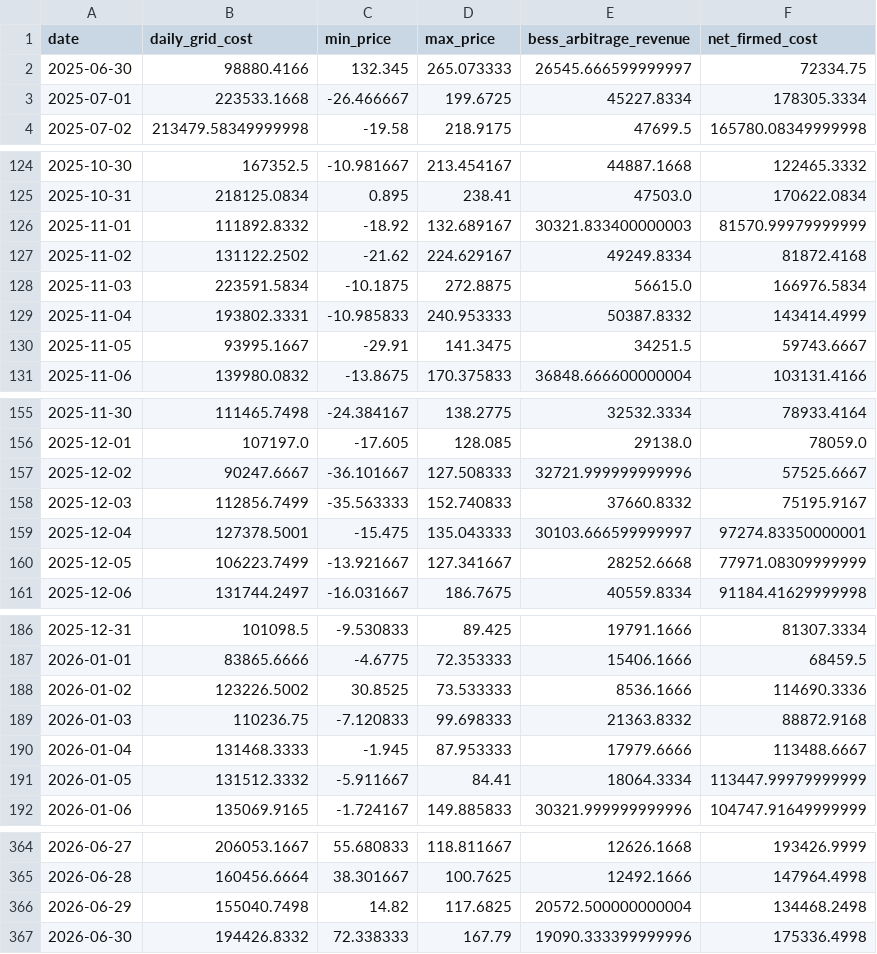
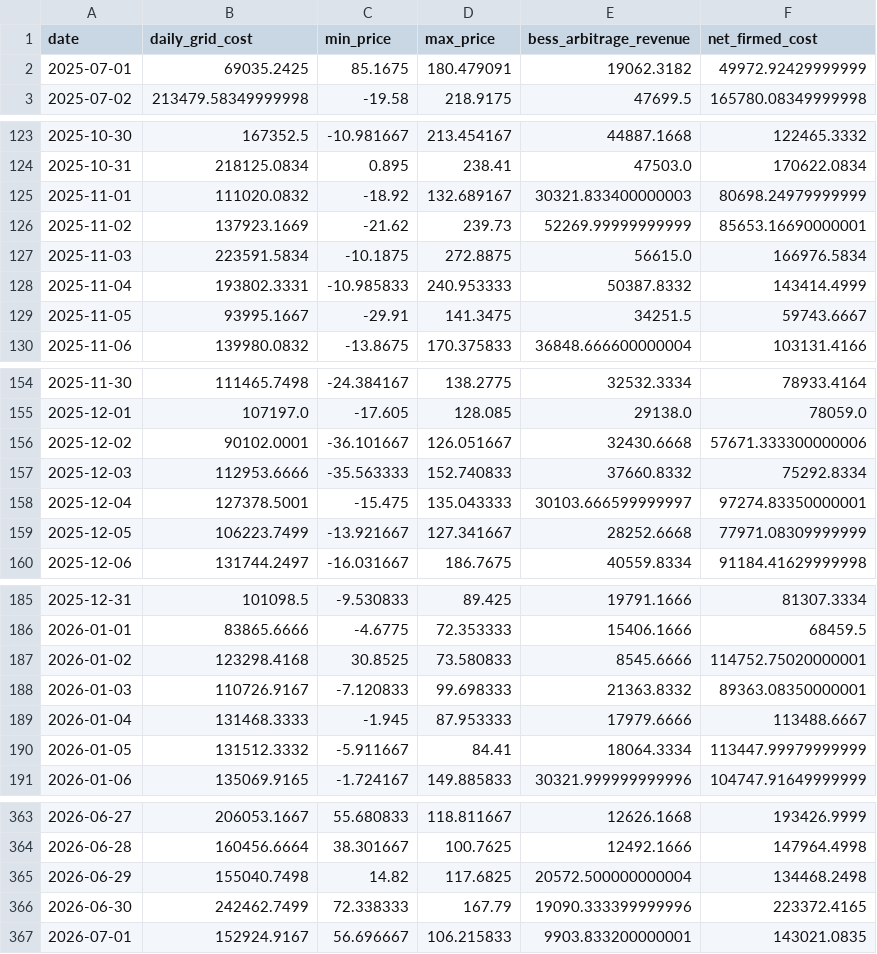
Before and after one commit to Wesleywu0407/hdrenewable_int, a CSV file: data/processed_ch3/ch3_firming_case.csv, drawn as a sheet; only a part is shown, gaps mark what is left out; the diff covers the shown part only.

```diff
--- a/data/processed_ch3/ch3_firming_case.csv
+++ b/data/processed_ch3/ch3_firming_case.csv
@@ -1,4 +1,3 @@
 date,daily_grid_cost,min_price,max_price,bess_arbitrage_revenue,net_firmed_cost
-2025-06-30,98880.4166,132.345,265.073333,26545.666599999997,72334.75
-2025-07-01,223533.1668,-26.466667,199.6725,45227.8334,178305.3334
+2025-07-01,69035.2425,85.1675,180.479091,19062.3182,49972.92429999999
 2025-07-02,213479.58349999998,-19.58,218.9175,47699.5,165780.08349999998
@@ -125,4 +124,4 @@ date,daily_grid_cost,min_price,max_price,bess_arbitrage_revenue,net_firmed_cost
 2025-10-31,218125.0834,0.895,238.41,47503.0,170622.0834
-2025-11-01,111892.8332,-18.92,132.689167,30321.833400000003,81570.99979999999
-2025-11-02,131122.2502,-21.62,224.629167,49249.8334,81872.4168
+2025-11-01,111020.0832,-18.92,132.689167,30321.833400000003,80698.24979999999
+2025-11-02,137923.1669,-21.62,239.73,52269.99999999999,85653.16690000001
 2025-11-03,223591.5834,-10.1875,272.8875,56615.0,166976.5834
@@ -156,4 +155,4 @@ date,daily_grid_cost,min_price,max_price,bess_arbitrage_revenue,net_firmed_cost
 2025-12-01,107197.0,-17.605,128.085,29138.0,78059.0
-2025-12-02,90247.6667,-36.101667,127.508333,32721.999999999996,57525.6667
-2025-12-03,112856.7499,-35.563333,152.740833,37660.8332,75195.9167
+2025-12-02,90102.0001,-36.101667,126.051667,32430.6668,57671.333300000006
+2025-12-03,112953.6666,-35.563333,152.740833,37660.8332,75292.8334
 2025-12-04,127378.5001,-15.475,135.043333,30103.666599999997,97274.83350000001
@@ -187,4 +186,4 @@ date,daily_grid_cost,min_price,max_price,bess_arbitrage_revenue,net_firmed_cost
 2026-01-01,83865.6666,-4.6775,72.353333,15406.1666,68459.5
-2026-01-02,123226.5002,30.8525,73.533333,8536.1666,114690.3336
-2026-01-03,110236.75,-7.120833,99.698333,21363.8332,88872.9168
+2026-01-02,123298.4168,30.8525,73.580833,8545.6666,114752.75020000001
+2026-01-03,110726.9167,-7.120833,99.698333,21363.8332,89363.08350000001
 2026-01-04,131468.3333,-1.945,87.953333,17979.6666,113488.6667
@@ -366,2 +365,3 @@ date,daily_grid_cost,min_price,max_price,bess_arbitrage_revenue,net_firmed_cost
 2026-06-29,155040.7498,14.82,117.6825,20572.500000000004,134468.2498
-2026-06-30,194426.8332,72.338333,167.79,19090.333399999996,175336.4998
+2026-06-30,242462.7499,72.338333,167.79,19090.333399999996,223372.4165
+2026-07-01,152924.9167,56.696667,106.215833,9903.833200000001,143021.0835
```
Also changed, not shown: 32 edited cells elsewhere in this file, data/processed_ch3/ch3_hourly_profile.csv, 8 other files.
